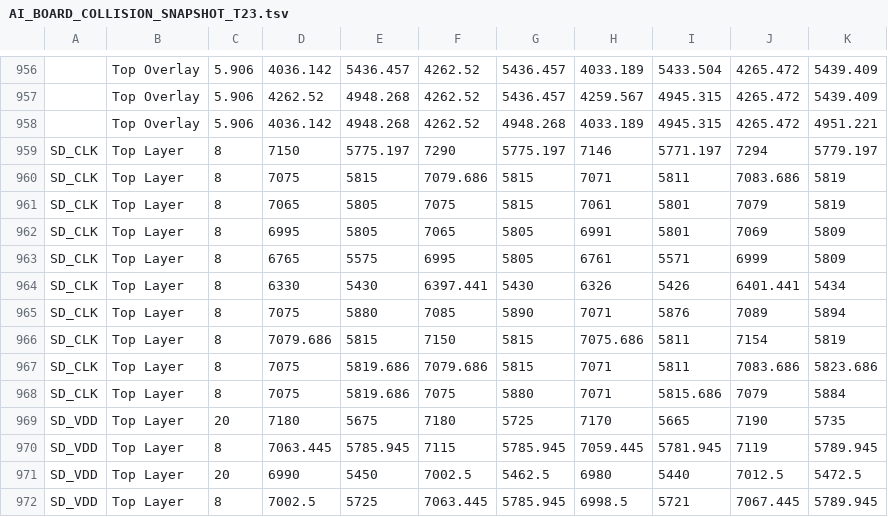
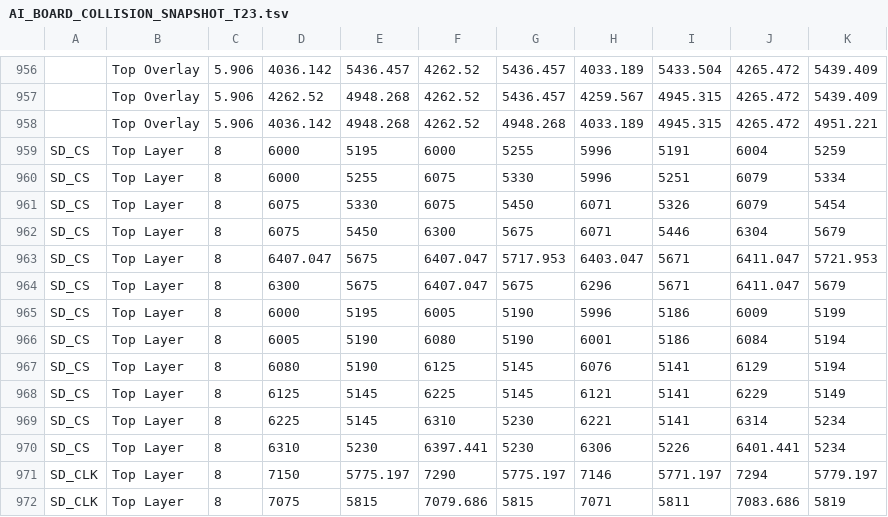
Before and after one commit to mohammadhpp/Datalogger-RevA, a TSV file: AI_BOARD_COLLISION_SNAPSHOT_T23.tsv, drawn as a sheet; only a part is shown, gaps mark what is left out; the shorter side is filled out with more unchanged rows; the diff names each change by its address in the sheet, - before the commit and + after, or states it on an @@ line.

Commit message:
Auto checkpoint 2026-09-17 23:58:00 | 1 file(s): AI_BOARD_COLLISION_SNAPSHOT_T23.tsv

```diff
--- a/AI_BOARD_COLLISION_SNAPSHOT_T23.tsv
+++ b/AI_BOARD_COLLISION_SNAPSHOT_T23.tsv
+row 959: SD_CS | Top Layer | 8 | 6000 | 5195 | 6000 | 5255 | 5996 | 5191 | 6004 | 5259
+row 960: SD_CS | Top Layer | 8 | 6000 | 5255 | 6075 | 5330 | 5996 | 5251 | 6079 | 5334
+row 961: SD_CS | Top Layer | 8 | 6075 | 5330 | 6075 | 5450 | 6071 | 5326 | 6079 | 5454
+row 962: SD_CS | Top Layer | 8 | 6075 | 5450 | 6300 | 5675 | 6071 | 5446 | 6304 | 5679
+row 963: SD_CS | Top Layer | 8 | 6407.047 | 5675 | 6407.047 | 5717.953 | 6403.047 | 5671 | 6411.047 | 5721.953
+row 964: SD_CS | Top Layer | 8 | 6300 | 5675 | 6407.047 | 5675 | 6296 | 5671 | 6411.047 | 5679
+row 965: SD_CS | Top Layer | 8 | 6000 | 5195 | 6005 | 5190 | 5996 | 5186 | 6009 | 5199
+row 966: SD_CS | Top Layer | 8 | 6005 | 5190 | 6080 | 5190 | 6001 | 5186 | 6084 | 5194
+row 967: SD_CS | Top Layer | 8 | 6080 | 5190 | 6125 | 5145 | 6076 | 5141 | 6129 | 5194
+row 968: SD_CS | Top Layer | 8 | 6125 | 5145 | 6225 | 5145 | 6121 | 5141 | 6229 | 5149
+row 969: SD_CS | Top Layer | 8 | 6225 | 5145 | 6310 | 5230 | 6221 | 5141 | 6314 | 5234
+row 970: SD_CS | Top Layer | 8 | 6310 | 5230 | 6397.441 | 5230 | 6306 | 5226 | 6401.441 | 5234
```
